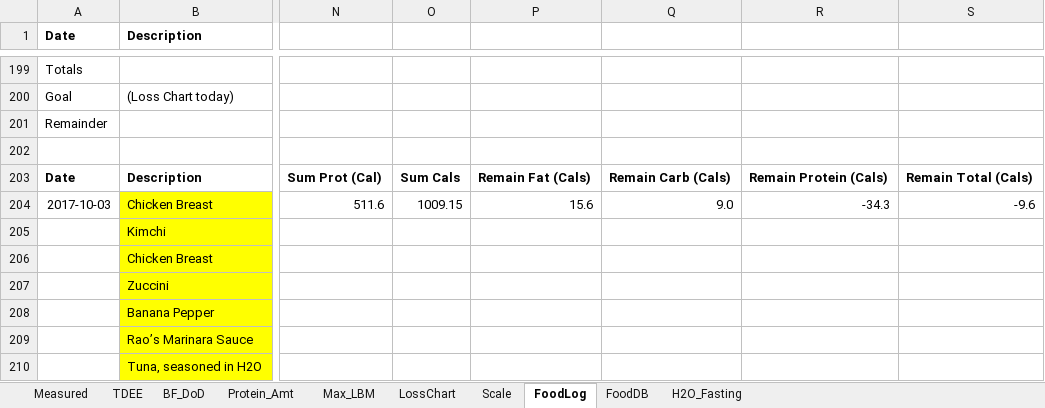
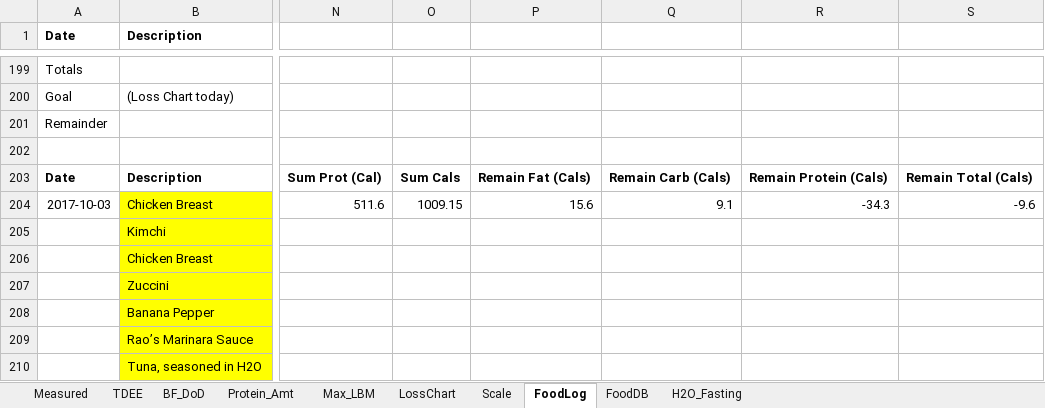
Before and after one commit to OpenKeto/KetoStuff, an Excel workbook: Calculators/Spreadsheet Calculators/DGG-LossPotential - Archive-To-2017-10-23.xlsx, sheet FoodLog, drawn as a sheet; only a part is shown, gaps mark what is left out; values as stored, in another font and other column widths than the file's, no borders; the diff names each change by its address in the sheet, - before the commit and + after, or states it on an @@ line.

```diff
--- a/Calculators/Spreadsheet Calculators/DGG-LossPotential - Archive-To-2017-10-23.xlsx (sheet FoodLog)
+++ b/Calculators/Spreadsheet Calculators/DGG-LossPotential - Archive-To-2017-10-23.xlsx (sheet FoodLog)
-Q204: 9.0
+Q204: 9.1
```
Also changed, not shown: sheet LossChart, sheet TDEE, charts or pictures, Calculators/Spreadsheet Calculators/DGG-LossPotential.xlsx, Exercise/Measurements/Measurements-DGG-2017.xlsx, 4 other files.
